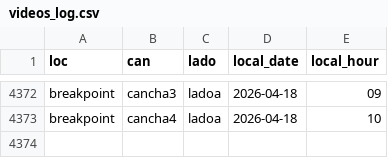
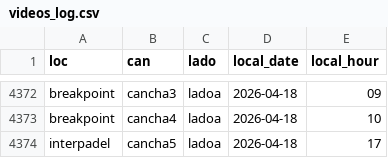
Before and after one commit to isaacsaltiel/puntazo_web_v2, a CSV file: data/metrics/videos_log.csv, drawn as a sheet; only a part is shown, gaps mark what is left out; the diff names each change by its address in the sheet, - before the commit and + after, or states it on an @@ line.

Commit message:
Actualizar videos_log.csv

```diff
--- a/data/metrics/videos_log.csv
+++ b/data/metrics/videos_log.csv
+row 4374: interpadel | cancha5 | ladoa | 2026-04-18 | 17
```
